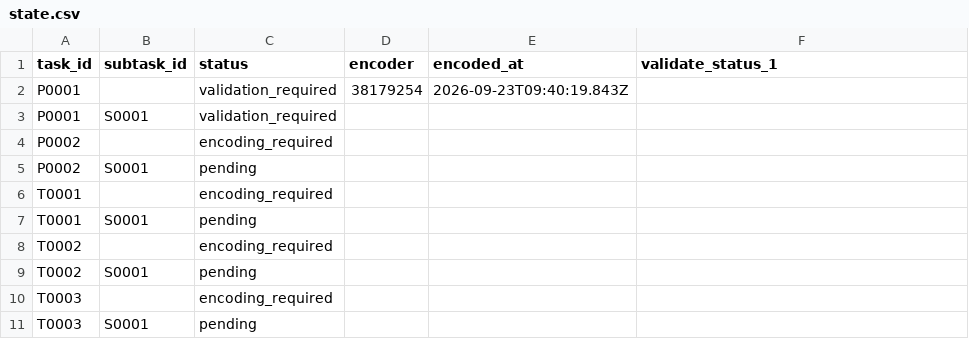
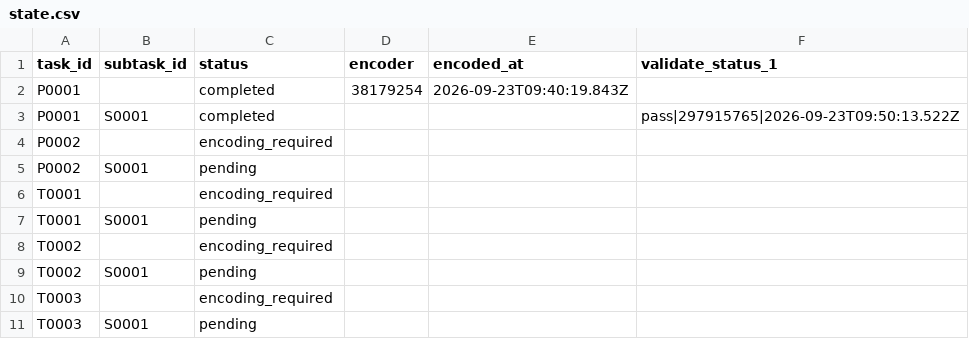
Before and after one commit to ohwjd/test-20260923-1, a CSV file: tracking/state.csv, drawn as a sheet.

```diff
--- a/tracking/state.csv
+++ b/tracking/state.csv
@@ -1,4 +1,4 @@
 task_id,subtask_id,status,encoder,encoded_at,validate_status_1
-P0001,,validation_required,38179254,2026-09-23T09:40:19.843Z,
-P0001,S0001,validation_required,,,
+P0001,,completed,38179254,2026-09-23T09:40:19.843Z,
+P0001,S0001,completed,,,pass|297915765|2026-09-23T09:50:13.522Z
 P0002,,encoding_required,,,
```
Also changed, not shown: tracking/history.csv, 1 other file.
